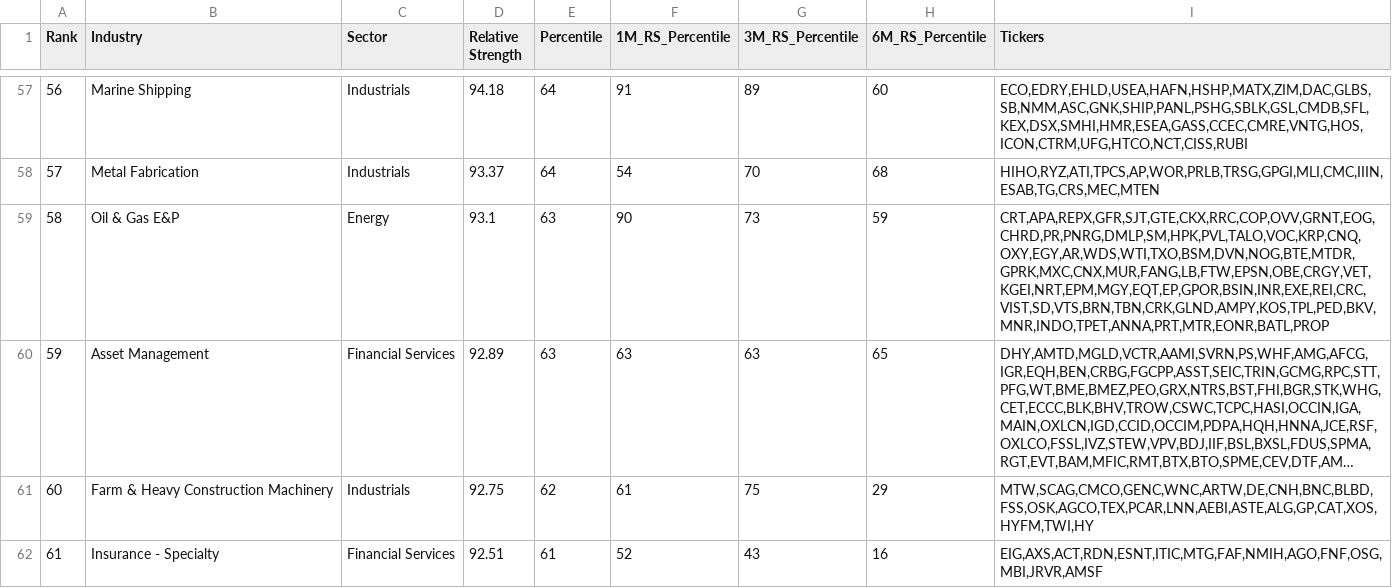
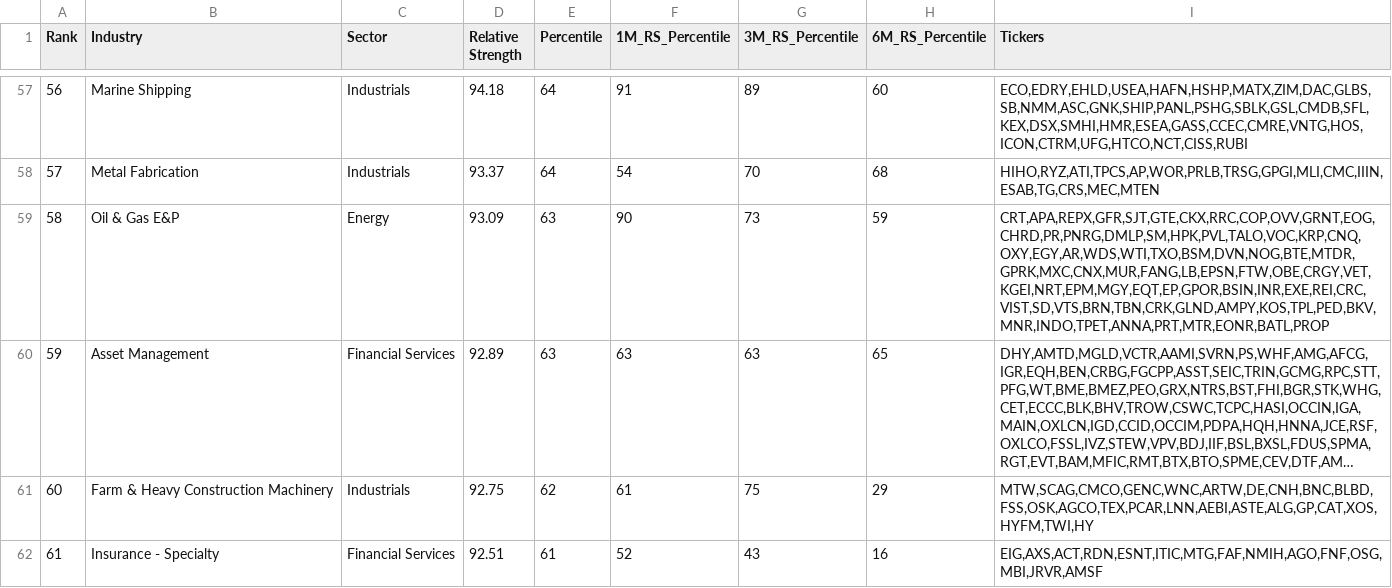
Before and after one commit to jay81k/relative-strength, a CSV file: output/rs_industries.csv, drawn as a sheet; only a part is shown, gaps mark what is left out; long unchanged cells end in …; the diff names each change by its address in the sheet, - before the commit and + after, or states it on an @@ line.

```diff
--- a/output/rs_industries.csv
+++ b/output/rs_industries.csv
-D59 (Relative Strength): 93.1
+D59 (Relative Strength): 93.09
-I59 (Tickers): CRT,APA,REPX,GFR,SJT,GTE,CKX,RRC,COP,OVV,GRNT,EOG,CHRD,PR,PNRG,DMLP,SM,HPK,PVL,TALO,VOC,KRP,CNQ,OXY,EGY,AR,WDS,WTI,TXO,BSM,DVN,NOG,BTE,MTDR,GPRK,MXC,CNX,MUR,FANG,LB,FTW,EPSN,OBE,CRGY,VET,KGEI,NRT,EPM,MGY,EQT,EP,GPOR,BSIN,INR,EXE,REI,CRC,VIST,SD,VTS,BRN,TBN,CRK,GLND,AMPY,KOS,TPL,PED,BKV,MNR,INDO,TPET,ANNA,PRT,MTR,EONR,BATL,PROP
+I59 (Tickers): CRT,APA,REPX,GFR,SJT,GTE,CKX,RRC,COP,OVV,GRNT,EOG,CHRD,PR,PNRG,DMLP,SM,HPK,PVL,TALO,VOC,KRP,CNQ,OXY,EGY,AR,WDS,WTI,TXO,BSM,DVN,NOG,BTE,MTDR,GPRK,MXC,CNX,MUR,FANG,LB,EPSN,FTW,OBE,CRGY,VET,KGEI,NRT,EPM,MGY,EQT,EP,GPOR,BSIN,INR,EXE,REI,CRC,VIST,SD,VTS,BRN,TBN,CRK,GLND,AMPY,KOS,TPL,PED,BKV,MNR,INDO,TPET,ANNA,PRT,MTR,EONR,BATL,PROP
```
Also changed, not shown: output/rs_stocks.csv, output/rs_stocks_1.csv, 1 other file.
